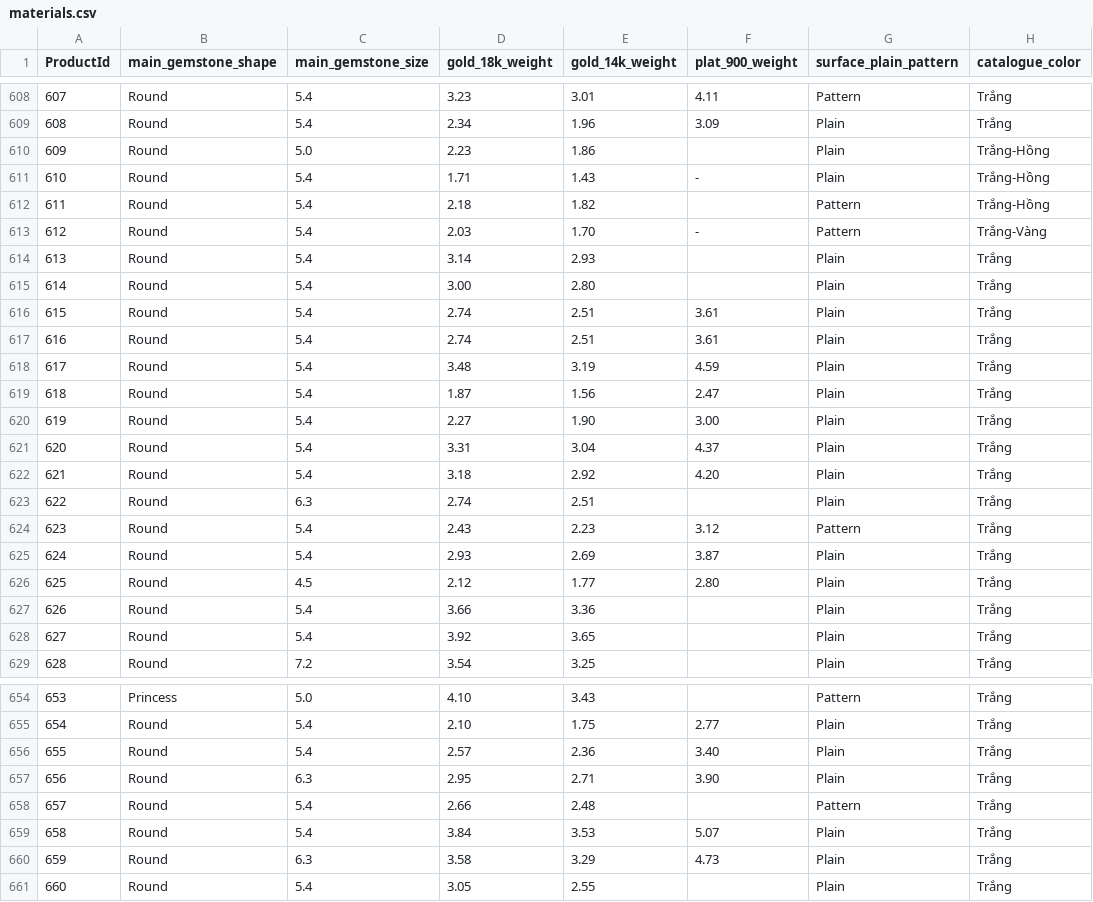
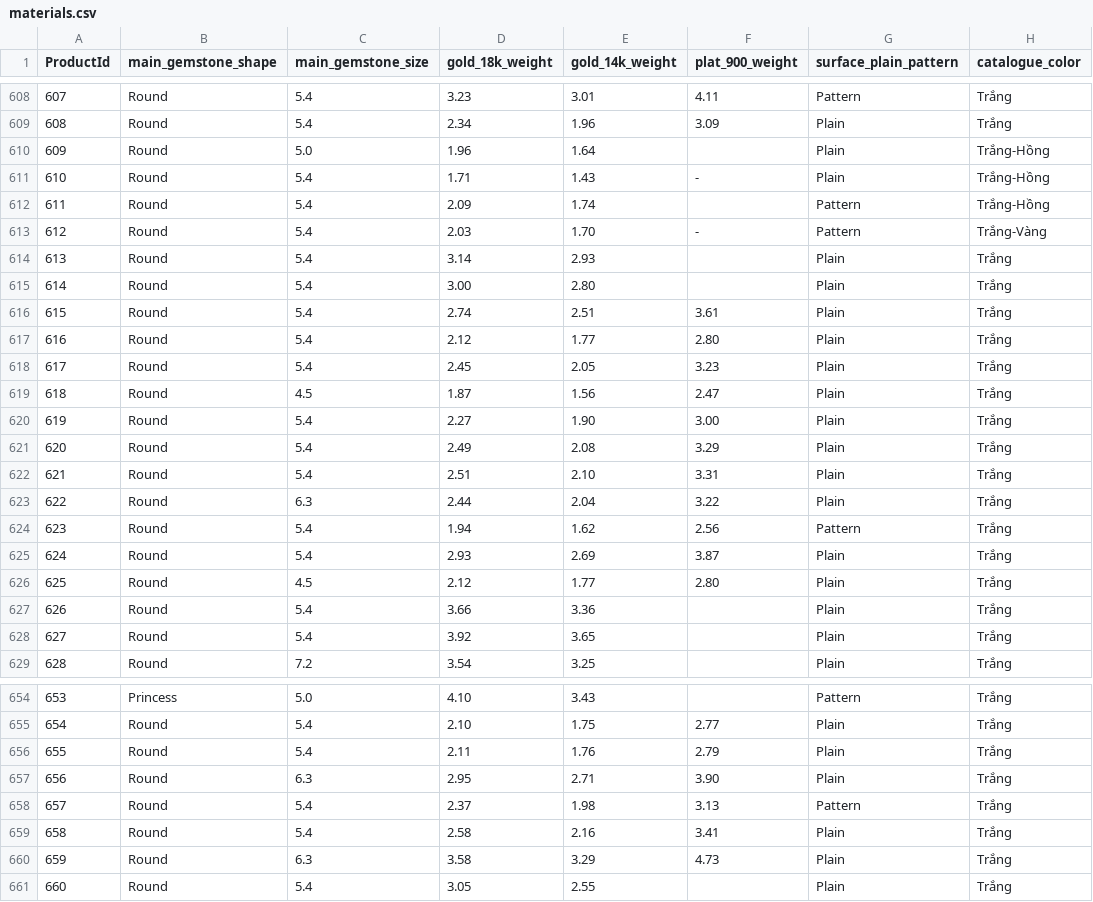
Before and after one commit to matchalatte2609/tierra-inventory-management-backend, a CSV file: src/seeds/mock/materials.csv, drawn as a sheet; only a part is shown, gaps mark what is left out; the diff covers the shown part only.

```diff
--- a/src/seeds/mock/materials.csv
+++ b/src/seeds/mock/materials.csv
@@ -609,5 +609,5 @@ ProductId,main_gemstone_shape,main_gemstone_size,gold_18k_weight,gold_14k_weight
 608,Round, 5.4 , 2.34 , 1.96 , 3.09 , Plain , Trắng
-609,Round, 5.0 , 2.23 , 1.86 ,, Plain , Trắng-Hồng
+609,Round, 5.0 , 1.96 , 1.64 ,, Plain , Trắng-Hồng
 610,Round, 5.4 , 1.71 , 1.43 , - , Plain , Trắng-Hồng
-611,Round, 5.4 , 2.18 , 1.82 ,, Pattern , Trắng-Hồng
+611,Round, 5.4 , 2.09 , 1.74 ,, Pattern , Trắng-Hồng
 612,Round, 5.4 , 2.03 , 1.70 , - , Pattern , Trắng-Vàng
@@ -616,10 +616,10 @@ ProductId,main_gemstone_shape,main_gemstone_size,gold_18k_weight,gold_14k_weight
 615,Round, 5.4 , 2.74 , 2.51 , 3.61 , Plain , Trắng
-616,Round, 5.4 , 2.74 , 2.51 , 3.61 , Plain , Trắng
-617,Round, 5.4 , 3.48 , 3.19 , 4.59 , Plain , Trắng
-618,Round, 5.4 , 1.87 , 1.56 , 2.47 , Plain , Trắng
+616,Round, 5.4 , 2.12 , 1.77 , 2.80 , Plain , Trắng
+617,Round, 5.4 , 2.45 , 2.05 , 3.23 , Plain , Trắng
+618,Round, 4.5 , 1.87 , 1.56 , 2.47 , Plain , Trắng
 619,Round, 5.4 , 2.27 , 1.90 , 3.00 , Plain , Trắng
-620,Round, 5.4 , 3.31 , 3.04 , 4.37 , Plain , Trắng
-621,Round, 5.4 , 3.18 , 2.92 , 4.20 , Plain , Trắng
-622,Round, 6.3 , 2.74 , 2.51 ,   , Plain , Trắng
-623,Round, 5.4 , 2.43 , 2.23 , 3.12 , Pattern , Trắng
+620,Round, 5.4 , 2.49 , 2.08 , 3.29 , Plain , Trắng
+621,Round, 5.4 , 2.51 , 2.10 , 3.31 , Plain , Trắng
+622,Round, 6.3 , 2.44 , 2.04 , 3.22 , Plain , Trắng
+623,Round, 5.4 , 1.94 , 1.62 , 2.56 , Pattern , Trắng
 624,Round, 5.4 , 2.93 , 2.69 , 3.87 , Plain , Trắng
@@ -655,6 +655,6 @@ ProductId,main_gemstone_shape,main_gemstone_size,gold_18k_weight,gold_14k_weight
 654,Round, 5.4 , 2.10 , 1.75 , 2.77 , Plain , Trắng
-655,Round, 5.4 , 2.57 , 2.36 , 3.40 , Plain , Trắng
+655,Round, 5.4 , 2.11 , 1.76 , 2.79 , Plain , Trắng
 656,Round, 6.3 , 2.95 , 2.71 , 3.90 , Plain , Trắng
-657,Round, 5.4 , 2.66 , 2.48 ,   , Pattern , Trắng
-658,Round, 5.4 , 3.84 , 3.53 , 5.07 , Plain , Trắng
+657,Round, 5.4 , 2.37 , 1.98 , 3.13 , Pattern , Trắng
+658,Round, 5.4 , 2.58 , 2.16 , 3.41 , Plain , Trắng
 659,Round, 6.3 , 3.58 , 3.29 , 4.73 , Plain , Trắng
```
Also changed, not shown: 140 edited cells elsewhere in this file, src/seeds/mock/pricing.csv, src/seeds/mock/products.csv, 7 other files.
